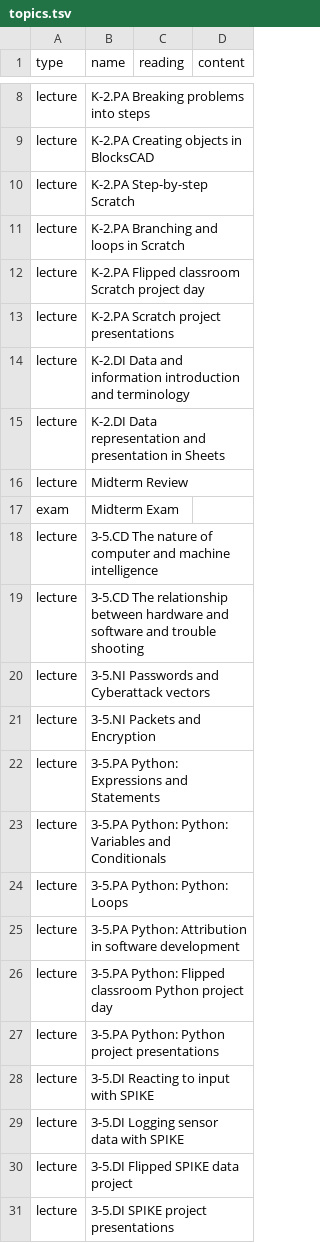
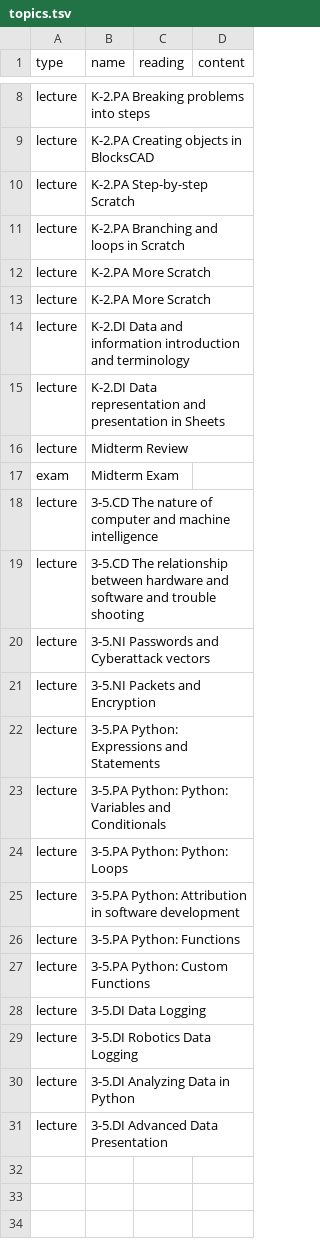
Before and after one commit to jncraton/elementary-computer-science-cpsc1030, a TSV file: topics.tsv, drawn as a sheet; only a part is shown, gaps mark what is left out.

Commit message:
Adjust topics

```diff
--- a/topics.tsv
+++ b/topics.tsv
@@ -11,4 +11,4 @@ lecture	K-2.PA Step-by-step Scratch
 lecture	K-2.PA Branching and loops in Scratch
-lecture	K-2.PA Flipped classroom Scratch project day
-lecture	K-2.PA Scratch project presentations
+lecture	K-2.PA More Scratch
+lecture	K-2.PA More Scratch
 lecture	K-2.DI Data and information introduction and terminology
@@ -25,7 +25,7 @@ lecture	3-5.PA Python: Python: Loops
 lecture	3-5.PA Python: Attribution in software development
-lecture	3-5.PA Python: Flipped classroom Python project day
-lecture	3-5.PA Python: Python project presentations
-lecture	3-5.DI Reacting to input with SPIKE
-lecture	3-5.DI Logging sensor data with SPIKE
-lecture	3-5.DI Flipped SPIKE data project
-lecture	3-5.DI SPIKE project presentations
+lecture	3-5.PA Python: Functions
+lecture	3-5.PA Python: Custom Functions
+lecture	3-5.DI Data Logging
+lecture	3-5.DI Robotics Data Logging
+lecture	3-5.DI Analyzing Data in Python
+lecture	3-5.DI Advanced Data Presentation
```
Also changed, not shown: 1 other file.
